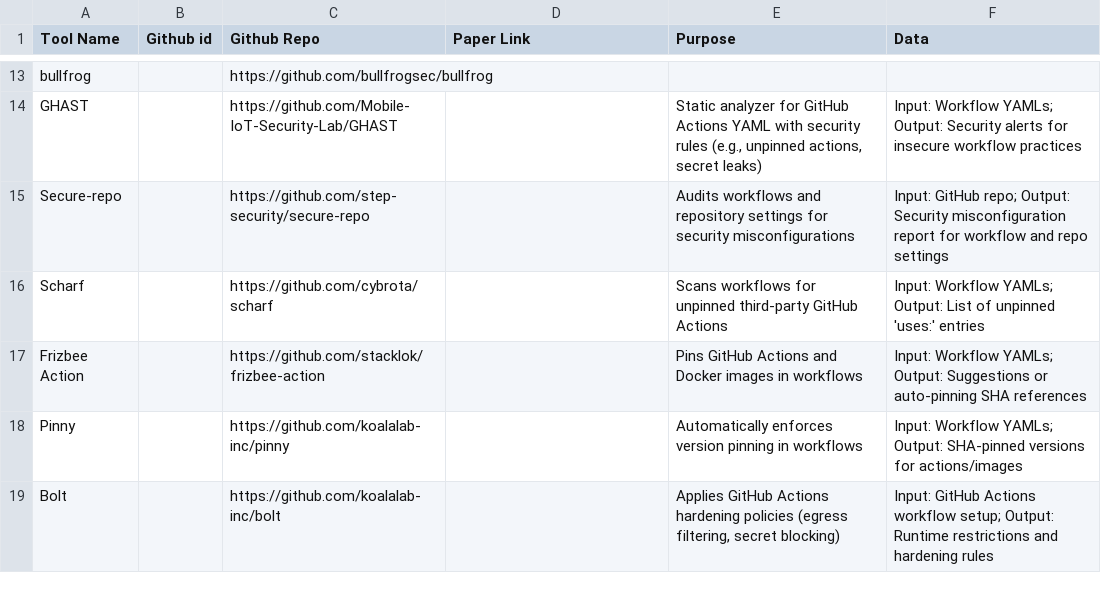
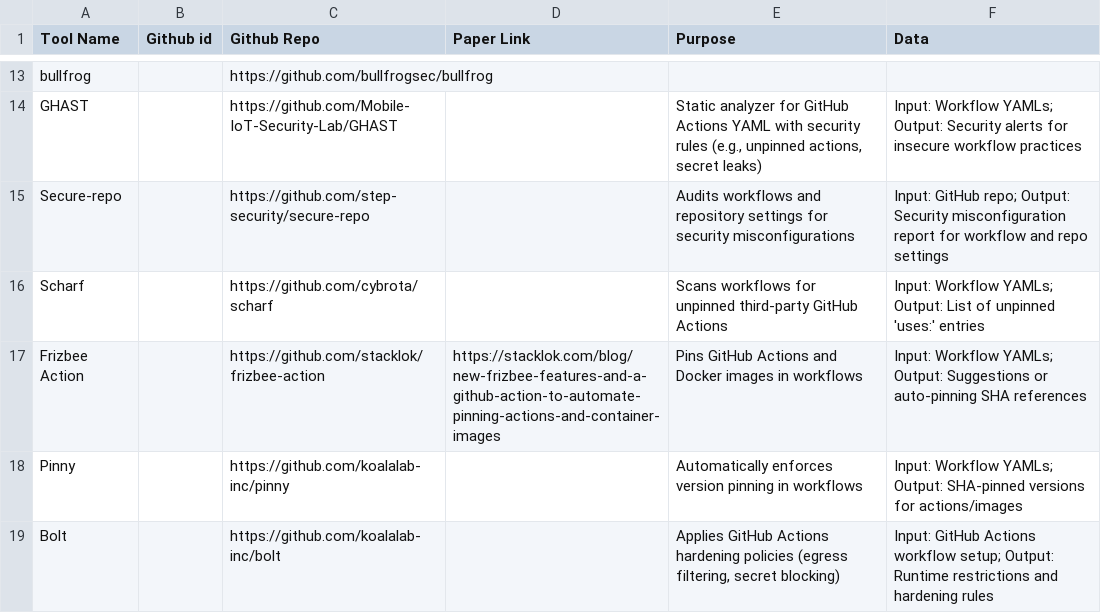
Before and after one commit to sparkrew/github-actions-security, a CSV file: tools.csv, drawn as a sheet; only a part is shown, gaps mark what is left out.

Commit message:
Update tools.csv

```diff
--- a/tools.csv
+++ b/tools.csv
@@ -16,3 +16,3 @@ Secure-repo,,https://github.com/step-security/secure-repo,,"Audits workflows and
 Scharf,,https://github.com/cybrota/scharf,,"Scans workflows for unpinned third-party GitHub Actions","Input: Workflow YAMLs; Output: List of unpinned 'uses:' entries"
-Frizbee Action,,https://github.com/stacklok/frizbee-action,,"Pins GitHub Actions and Docker images in workflows","Input: Workflow YAMLs; Output: Suggestions or auto-pinning SHA references"
+Frizbee Action,,https://github.com/stacklok/frizbee-action,https://stacklok.com/blog/new-frizbee-features-and-a-github-action-to-automate-pinning-actions-and-container-images,"Pins GitHub Actions and Docker images in workflows","Input: Workflow YAMLs; Output: Suggestions or auto-pinning SHA references"
 Pinny,,https://github.com/koalalab-inc/pinny,,"Automatically enforces version pinning in workflows","Input: Workflow YAMLs; Output: SHA-pinned versions for actions/images"
```
